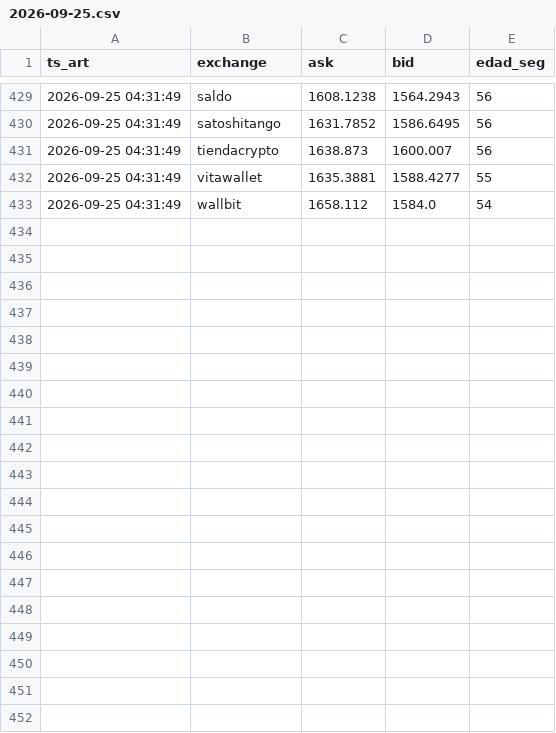
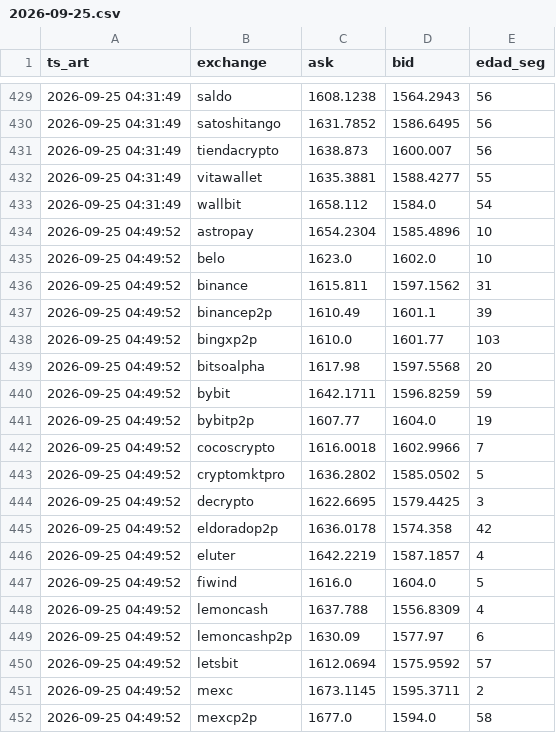
Before and after one commit to nahuelnob/observatorio-usdt, a CSV file: data/raw/2026-09-25.csv, drawn as a sheet; only a part is shown, gaps mark what is left out; the diff covers the shown part only; the diff names each change by its address in the sheet, - before the commit and + after, or states it on an @@ line.

```diff
--- a/data/raw/2026-09-25.csv
+++ b/data/raw/2026-09-25.csv
+row 434: 2026-09-25 04:49:52 | astropay | 1654.2304 | 1585.4896 | 10
+row 435: 2026-09-25 04:49:52 | belo | 1623.0 | 1602.0 | 10
+row 436: 2026-09-25 04:49:52 | binance | 1615.811 | 1597.1562 | 31
+row 437: 2026-09-25 04:49:52 | binancep2p | 1610.49 | 1601.1 | 39
+row 438: 2026-09-25 04:49:52 | bingxp2p | 1610.0 | 1601.77 | 103
+row 439: 2026-09-25 04:49:52 | bitsoalpha | 1617.98 | 1597.5568 | 20
+row 440: 2026-09-25 04:49:52 | bybit | 1642.1711 | 1596.8259 | 59
+row 441: 2026-09-25 04:49:52 | bybitp2p | 1607.77 | 1604.0 | 19
+row 442: 2026-09-25 04:49:52 | cocoscrypto | 1616.0018 | 1602.9966 | 7
+row 443: 2026-09-25 04:49:52 | cryptomktpro | 1636.2802 | 1585.0502 | 5
+row 444: 2026-09-25 04:49:52 | decrypto | 1622.6695 | 1579.4425 | 3
+row 445: 2026-09-25 04:49:52 | eldoradop2p | 1636.0178 | 1574.358 | 42
+row 446: 2026-09-25 04:49:52 | eluter | 1642.2219 | 1587.1857 | 4
+row 447: 2026-09-25 04:49:52 | fiwind | 1616.0 | 1604.0 | 5
+row 448: 2026-09-25 04:49:52 | lemoncash | 1637.788 | 1556.8309 | 4
+row 449: 2026-09-25 04:49:52 | lemoncashp2p | 1630.09 | 1577.97 | 6
+row 450: 2026-09-25 04:49:52 | letsbit | 1612.0694 | 1575.9592 | 57
+row 451: 2026-09-25 04:49:52 | mexc | 1673.1145 | 1595.3711 | 2
+row 452: 2026-09-25 04:49:52 | mexcp2p | 1677.0 | 1594.0 | 58
```
Also changed, not shown: 10 added rows elsewhere in this file, data/metricas.csv.
